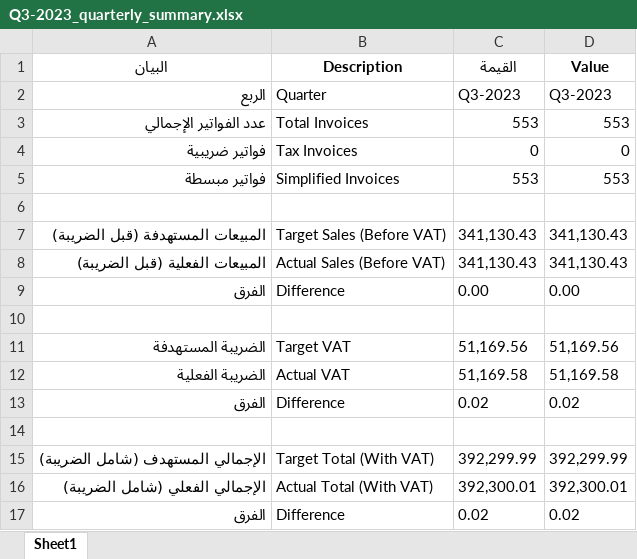
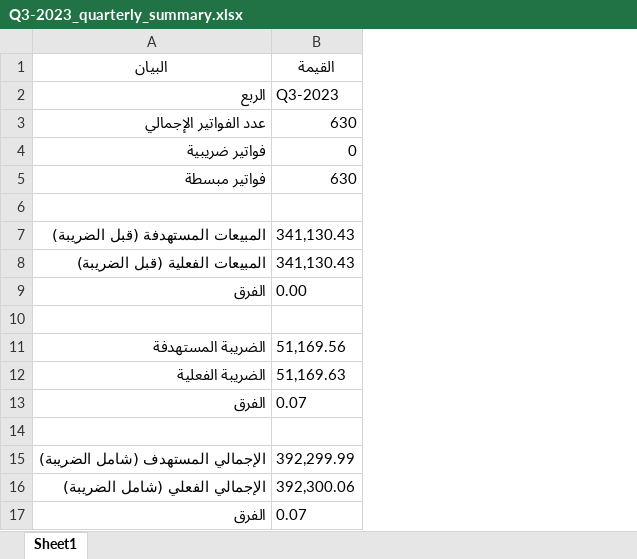
Before and after one commit to gzizouseif24/CaonTax-SA, an Excel workbook: output/reports/Q3-2023_quarterly_summary.xlsx, sheet Sheet1, drawn as a sheet; values as stored, in another font and other column widths than the file's, no borders; removed rows and columns are numbered as before the commit, all else as after; the diff names each change by its address in the sheet, - before the commit and + after, or states it on an @@ line.

```diff
--- a/output/reports/Q3-2023_quarterly_summary.xlsx (sheet Sheet1)
+++ b/output/reports/Q3-2023_quarterly_summary.xlsx (sheet Sheet1)
-column B (Description), rows 2-17: Quarter | Total Invoices | Tax Invoices | Simplified Invoices |  | Target Sales (Before VAT) | Actual Sales (Before VAT) | Difference |  | Target VAT | Actual VAT | Difference |  | Target Total (With VAT) | Actual Total (With VAT) | Difference
-column D (Value), rows 2-17: Q3-2023 | 553 | 0 | 553 |  | 341,130.43 | 341,130.43 | 0.00 |  | 51,169.56 | 51,169.58 | 0.02 |  | 392,299.99 | 392,300.01 | 0.02
-B3 (القيمة): 553
+B3 (القيمة): 630
-B5 (القيمة): 553
+B5 (القيمة): 630
-B12 (القيمة): 51,169.58
+B12 (القيمة): 51,169.63
-B13 (القيمة): 0.02
+B13 (القيمة): 0.07
-B16 (القيمة): 392,300.01
+B16 (القيمة): 392,300.06
-B17 (القيمة): 0.02
+B17 (القيمة): 0.07
```
Also changed, not shown: output/reports/Q3-2023_detailed_sales.xlsx, output/reports/Q3-2023_invoice_summary.xlsx, 3 other files.
